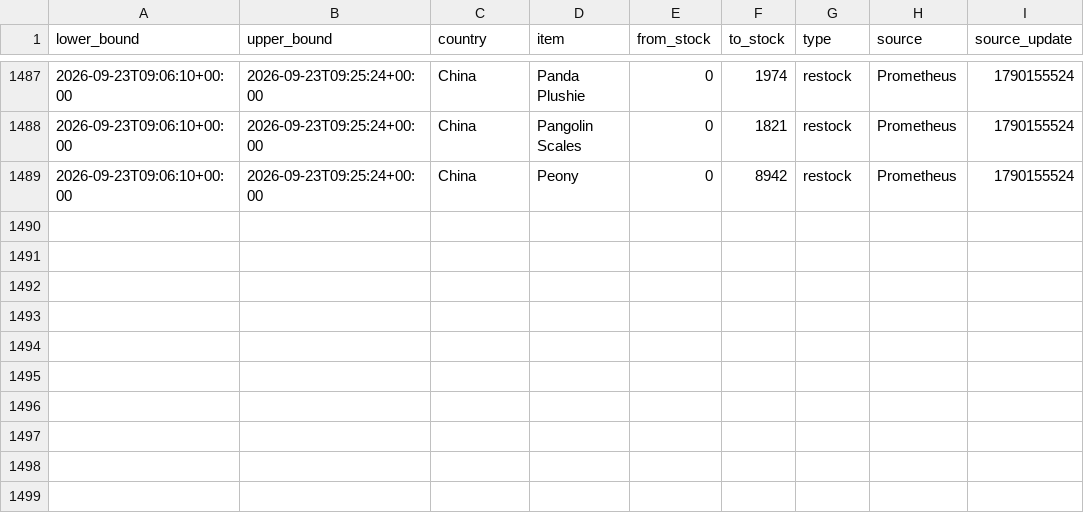
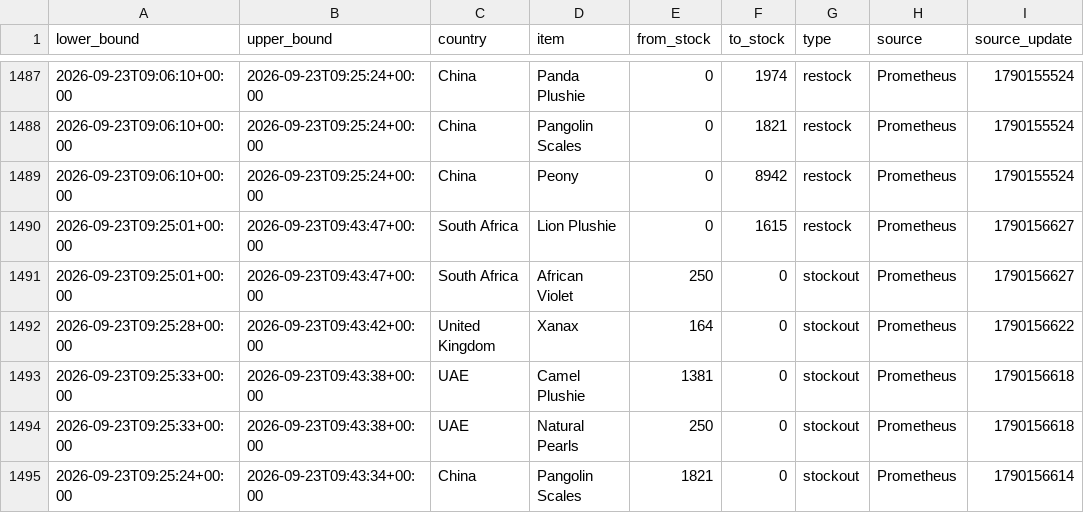
Before and after one commit to hansrsrian/Hans-data-collector, a CSV file: data/transitions.csv, drawn as a sheet; only a part is shown, gaps mark what is left out; the diff names each change by its address in the sheet, - before the commit and + after, or states it on an @@ line.

```diff
--- a/data/transitions.csv
+++ b/data/transitions.csv
+row 1490: 2026-09-23T09:25:01+00:00 | 2026-09-23T09:43:47+00:00 | South Africa | Lion Plushie | 0 | 1615 | restock | Prometheus | 1790156627
+row 1491: 2026-09-23T09:25:01+00:00 | 2026-09-23T09:43:47+00:00 | South Africa | African Violet | 250 | 0 | stockout | Prometheus | 1790156627
+row 1492: 2026-09-23T09:25:28+00:00 | 2026-09-23T09:43:42+00:00 | United Kingdom | Xanax | 164 | 0 | stockout | Prometheus | 1790156622
+row 1493: 2026-09-23T09:25:33+00:00 | 2026-09-23T09:43:38+00:00 | UAE | Camel Plushie | 1381 | 0 | stockout | Prometheus | 1790156618
+row 1494: 2026-09-23T09:25:33+00:00 | 2026-09-23T09:43:38+00:00 | UAE | Natural Pearls | 250 | 0 | stockout | Prometheus | 1790156618
+row 1495: 2026-09-23T09:25:24+00:00 | 2026-09-23T09:43:34+00:00 | China | Pangolin Scales | 1821 | 0 | stockout | Prometheus | 1790156614
```
Also changed, not shown: data/history.csv, data/source_health.csv, 3 other files.
